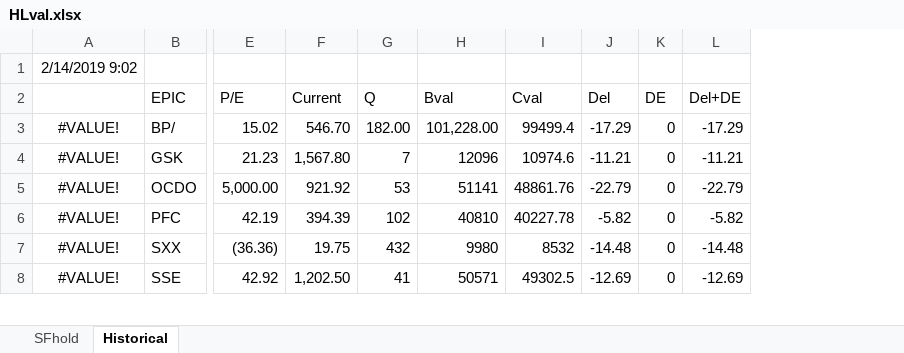
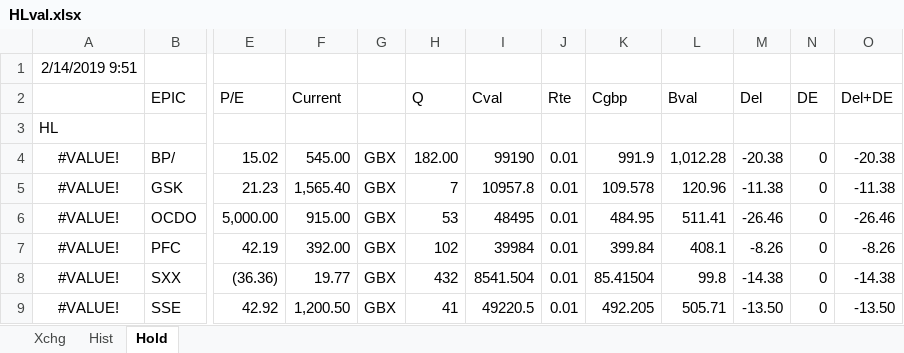
Before and after one commit to megantaggart/BCrewire, an Excel workbook: HLval.xlsx, sheet Hold, drawn as a sheet; only a part is shown, gaps mark what is left out; values as stored, in another font and other column widths than the file's, no borders; removed rows and columns are numbered as before the commit, all else as after; rows hold the shown columns only; the diff covers the shown part only; the diff names each change by its address in the sheet, - before the commit and + after, or states it on an @@ line.

Commit message:
Update HLval

```diff
--- a/HLval.xlsx (sheet Hold)
+++ b/HLval.xlsx (sheet Hold)
-sheet tab: SFhold
+sheet tab: Hist
-sheet tab: Historical
+sheet tab: Hold
+sheet tab: Xchg
+column G, rows 4-9: all GBX
-column H (Bval), rows 3-8: 101,228.00 | 12096 | 51141 | 40810 | 9980 | 50571
+column J (Rte), rows 4-9: all 0.01
+column K (Cgbp), rows 4-9: 991.9 | 109.578 | 484.95 | 399.84 | 85.41504 | 492.205
+column L (Bval), rows 4-9: 1,012.28 | 120.96 | 511.41 | 408.1 | 99.8 | 505.71
-A1: 2/14/2019 9:02
+A1: 2/14/2019 9:51
+row 3: HL
-F4 (Current): 546.70
+F4 (Current): 545.00
-I4 (Cval): 99499.4
+I4 (Cval): 99190
-M4 (Del): -17.29
+M4 (Del): -20.38
-O4 (Del+DE): -17.29
+O4 (Del+DE): -20.38
-F5 (Current): 1,567.80
+F5 (Current): 1,565.40
-I5 (Cval): 10974.6
+I5 (Cval): 10957.8
-M5 (Del): -11.21
+M5 (Del): -11.38
-O5 (Del+DE): -11.21
+O5 (Del+DE): -11.38
-F6 (Current): 921.92
+F6 (Current): 915.00
-I6 (Cval): 48861.76
+I6 (Cval): 48495
-M6 (Del): -22.79
+M6 (Del): -26.46
-O6 (Del+DE): -22.79
+O6 (Del+DE): -26.46
-F7 (Current): 394.39
+F7 (Current): 392.00
-I7 (Cval): 40227.78
+I7 (Cval): 39984
-M7 (Del): -5.82
+M7 (Del): -8.26
-O7 (Del+DE): -5.82
+O7 (Del+DE): -8.26
-F8 (Current): 19.75
+F8 (Current): 19.77
-I8 (Cval): 8532
+I8 (Cval): 8541.504
-M8 (Del): -14.48
+M8 (Del): -14.38
-O8 (Del+DE): -14.48
+O8 (Del+DE): -14.38
-F9 (Current): 1,202.50
+F9 (Current): 1,200.50
-I9 (Cval): 49302.5
+I9 (Cval): 49220.5
-M9 (Del): -12.69
+M9 (Del): -13.50
-O9 (Del+DE): -12.69
+O9 (Del+DE): -13.50
```
Also changed, not shown: 8 added rows and 8 edited cells elsewhere in this sheet, sheet Hist, formulas that keep their value.
